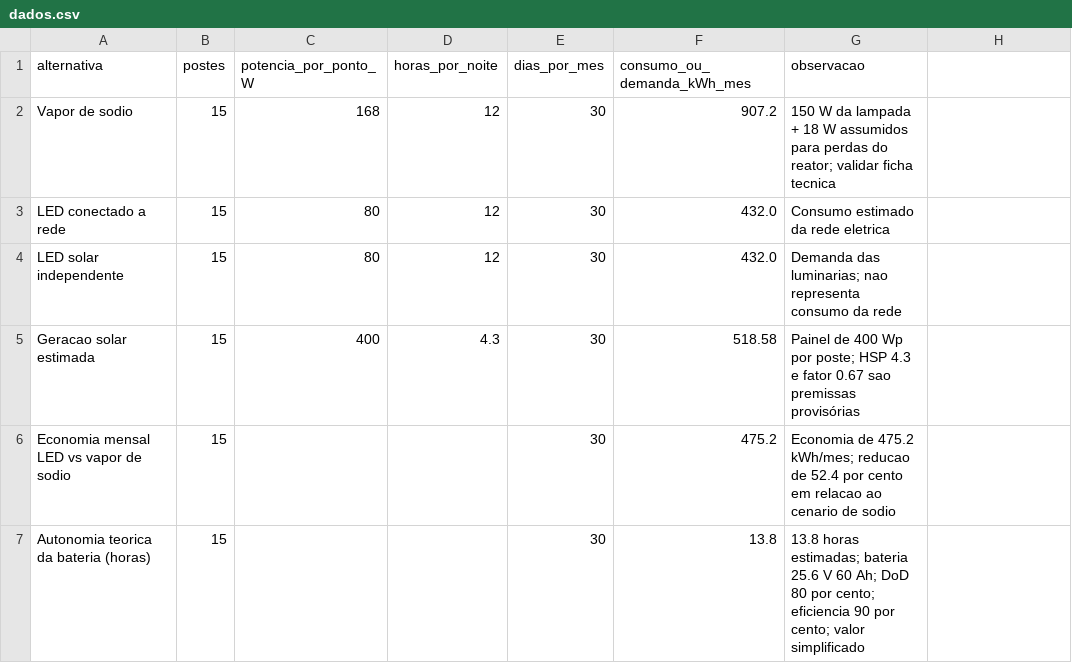
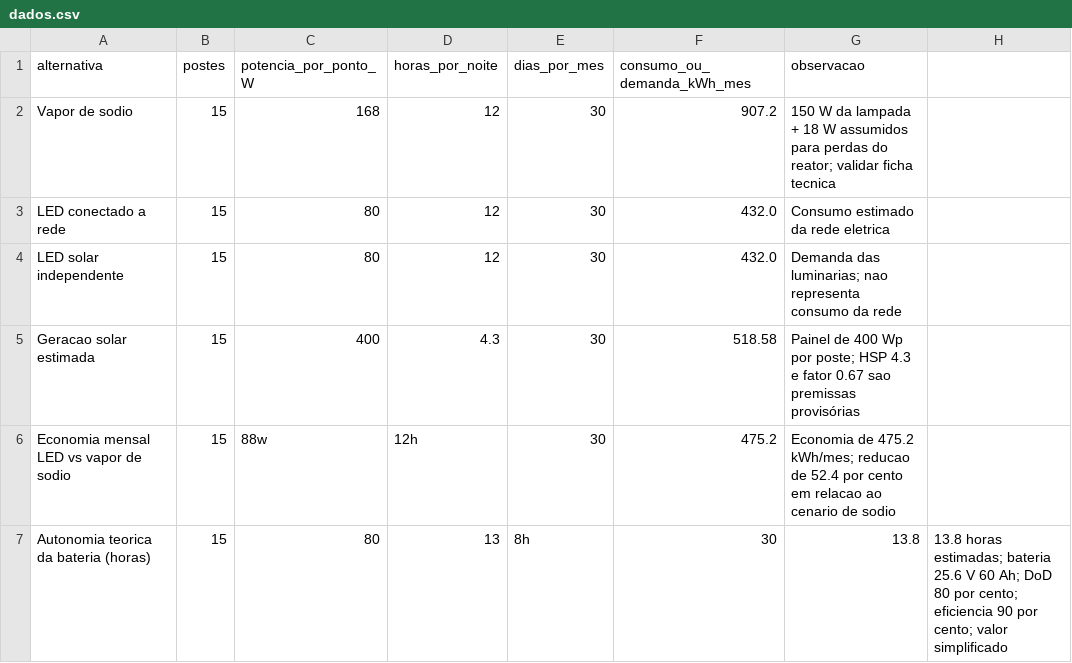
Before and after one commit to MiguelSN07/LumiCity-Global_Solution, a CSV file: dados/dados.csv, drawn as a sheet.

Commit message:
Update energy consumption data in dados.csv

```diff
--- a/dados/dados.csv
+++ b/dados/dados.csv
@@ -5,3 +5,3 @@ LED solar independente,15,80,12,30,432.0,"Demanda das luminarias; nao representa
 Geracao solar estimada,15,400,4.3,30,518.58,"Painel de 400 Wp por poste; HSP 4.3 e fator 0.67 sao premissas provisórias"
-Economia mensal LED vs vapor de sodio,15,,,30,475.2,"Economia de 475.2 kWh/mes; reducao de 52.4 por cento em relacao ao cenario de sodio"
-Autonomia teorica da bateria (horas),15,,,30,13.8,"13.8 horas estimadas; bateria 25.6 V 60 Ah; DoD 80 por cento; eficiencia 90 por cento; valor simplificado"
+Economia mensal LED vs vapor de sodio,15,88w,12h,30,475.2,"Economia de 475.2 kWh/mes; reducao de 52.4 por cento em relacao ao cenario de sodio"
+Autonomia teorica da bateria (horas),15,80,13,8h,30,13.8,"13.8 horas estimadas; bateria 25.6 V 60 Ah; DoD 80 por cento; eficiencia 90 por cento; valor simplificado"
```
